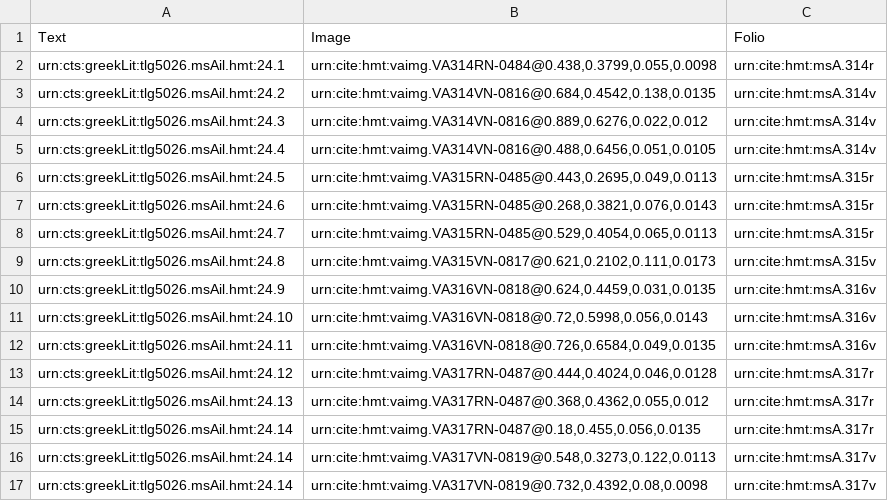
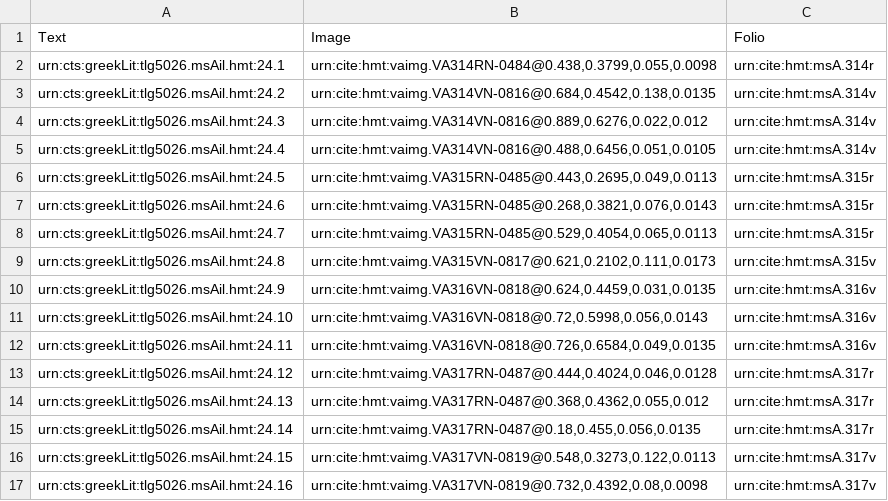
Before and after one commit to hmteditors/il24-all, a CSV file: collections/venA-interlinear.csv, drawn as a sheet.

Commit message:
Update venA-interlinear.csv

```diff
--- a/collections/venA-interlinear.csv
+++ b/collections/venA-interlinear.csv
@@ -15,3 +15,3 @@ urn:cts:greekLit:tlg5026.msAil.hmt:24.13,"urn:cite:hmt:vaimg.VA317RN-0487@0.368,
 urn:cts:greekLit:tlg5026.msAil.hmt:24.14,"urn:cite:hmt:vaimg.VA317RN-0487@0.18,0.455,0.056,0.0135",urn:cite:hmt:msA.317r
-urn:cts:greekLit:tlg5026.msAil.hmt:24.14,"urn:cite:hmt:vaimg.VA317VN-0819@0.548,0.3273,0.122,0.0113",urn:cite:hmt:msA.317v
-urn:cts:greekLit:tlg5026.msAil.hmt:24.14,"urn:cite:hmt:vaimg.VA317VN-0819@0.732,0.4392,0.08,0.0098",urn:cite:hmt:msA.317v
+urn:cts:greekLit:tlg5026.msAil.hmt:24.15,"urn:cite:hmt:vaimg.VA317VN-0819@0.548,0.3273,0.122,0.0113",urn:cite:hmt:msA.317v
+urn:cts:greekLit:tlg5026.msAil.hmt:24.16,"urn:cite:hmt:vaimg.VA317VN-0819@0.732,0.4392,0.08,0.0098",urn:cite:hmt:msA.317v
```
